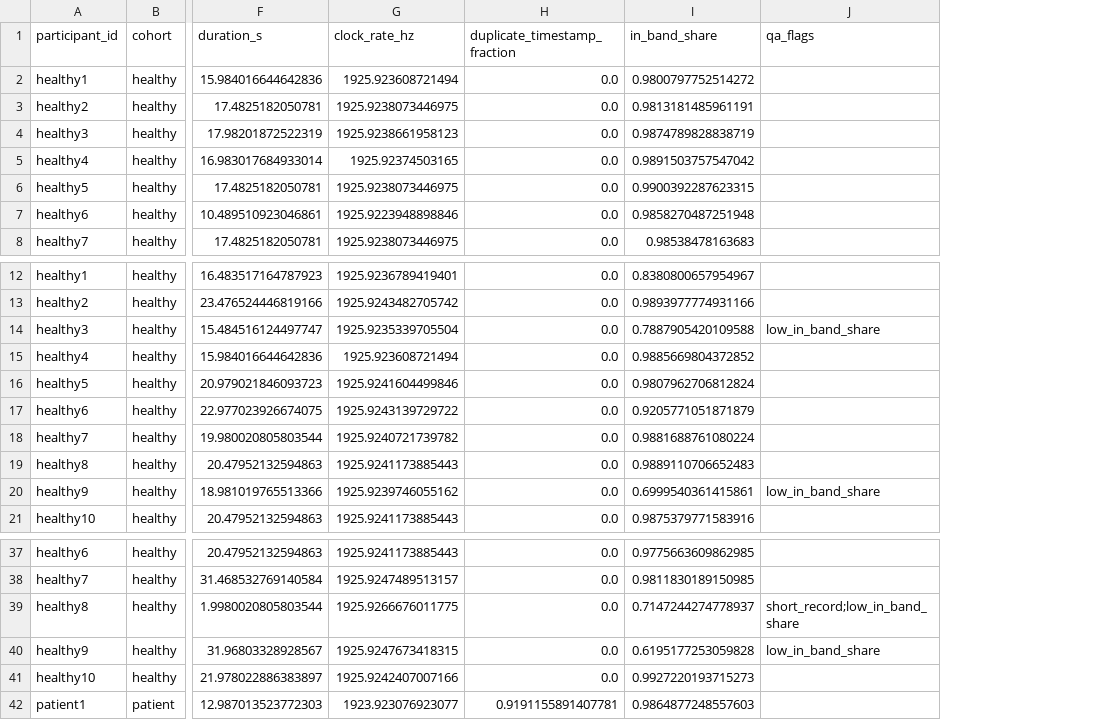
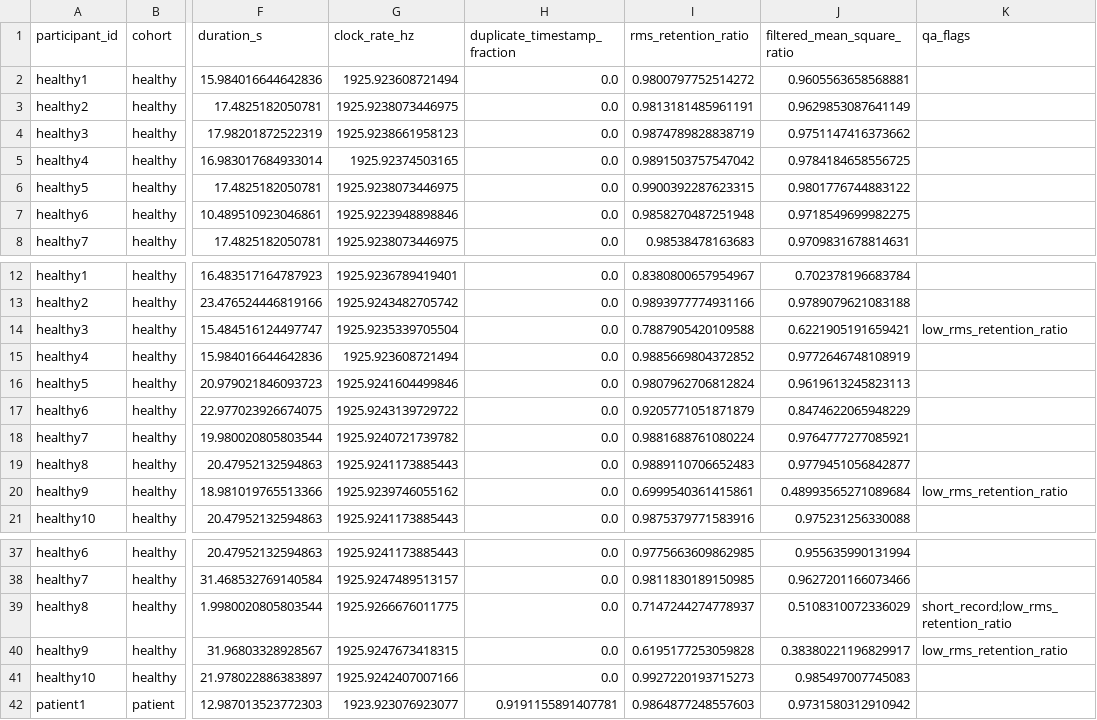
Before and after one commit to victorgomezadapty/acl-semg-robustness, a CSV file: reports/bandpass_signal_audit.csv, drawn as a sheet; only a part is shown, gaps mark what is left out; addresses are those after the commit; the diff names each change by its address in the sheet, - before the commit and + after, or states it on an @@ line.

```diff
--- a/reports/bandpass_signal_audit.csv
+++ b/reports/bandpass_signal_audit.csv
+column J (filtered_mean_square_ratio), rows 2-8: 0.9605563658568881 | 0.9629853087641149 | 0.9751147416373662 | 0.9784184658556725 | 0.9801776744883122 | 0.9718549699982275 | 0.9709831678814631; rows 12-21: 0.702378196683784 | 0.9789079621083188 | 0.6221905191659421 | 0.9772646748108919 | 0.9619613245823113 | 0.8474622065948229 | 0.9764777277085921 | 0.9779451056842877 | 0.48993565271089684 | 0.975231256330088; rows 37-42: 0.955635990131994 | 0.9627201166073466 | 0.5108310072336029 | 0.38380221196829917 | 0.985497007745083 | 0.9731580312910942
-I1: in_band_share
+I1: rms_retention_ratio
-K14 (qa_flags): low_in_band_share
+K14 (qa_flags): low_rms_retention_ratio
-K20 (qa_flags): low_in_band_share
+K20 (qa_flags): low_rms_retention_ratio
-K39 (qa_flags): short_record;low_in_band_share
+K39 (qa_flags): short_record;low_rms_retention_ratio
-K40 (qa_flags): low_in_band_share
+K40 (qa_flags): low_rms_retention_ratio
```
Also changed, not shown: 21 other files.
